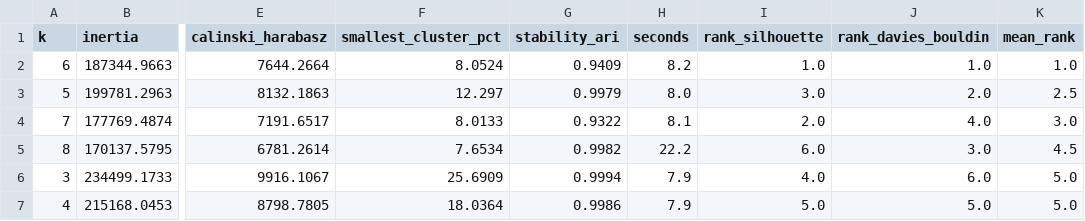
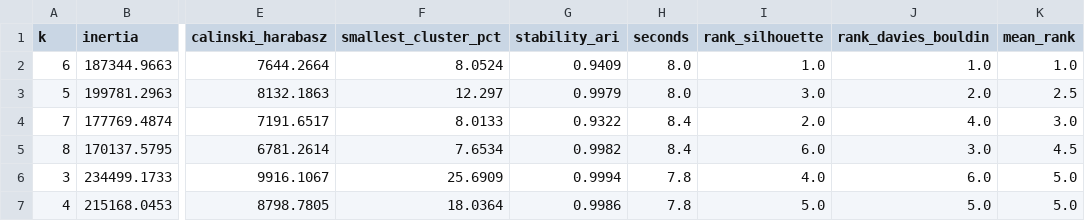
Before and after one commit to janaakarara/Hotel-ML-Project, a CSV file: outputs/tables/preprocessed_kmeans_k_ranking.csv, drawn as a sheet; only a part is shown, gaps mark what is left out; the diff names each change by its address in the sheet, - before the commit and + after, or states it on an @@ line.

Commit message:
Merge k-means tuning with cluster explanation (top 2 k, feature-to-cluster table)

```diff
--- a/outputs/tables/preprocessed_kmeans_k_ranking.csv
+++ b/outputs/tables/preprocessed_kmeans_k_ranking.csv
-H2 (seconds): 8.2
+H2 (seconds): 8.0
-H4 (seconds): 8.1
+H4 (seconds): 8.4
-H5 (seconds): 22.2
+H5 (seconds): 8.4
-H6:H7 (seconds): 7.9
+H6:H7 (seconds): 7.8
```
Also changed, not shown: outputs/tables/preprocessed_kmeans_k5_seed_search.csv, outputs/tables/preprocessed_kmeans_k_scan.csv, 18 other files.
